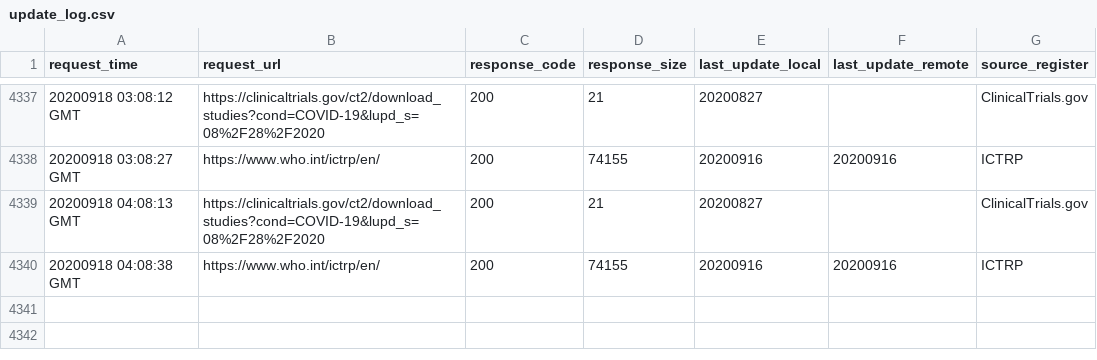
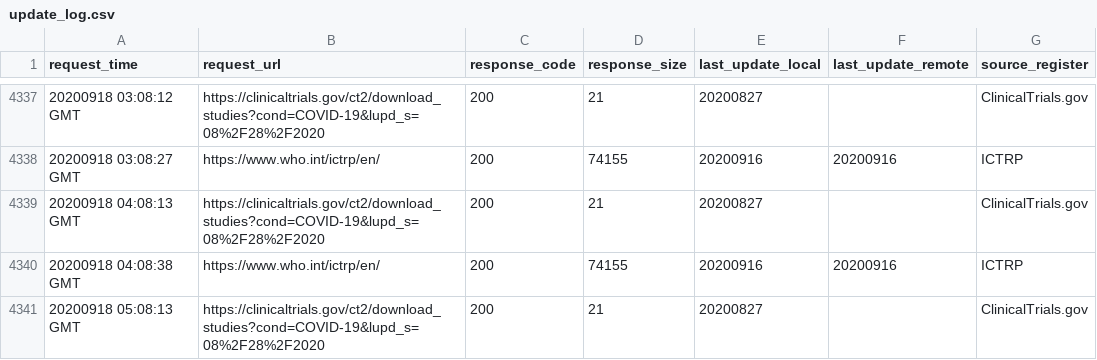
Before and after one commit to hres/covid_trials, a CSV file: update_log.csv, drawn as a sheet; only a part is shown, gaps mark what is left out; the diff names each change by its address in the sheet, - before the commit and + after, or states it on an @@ line.

Commit message:
Automatic Update

```diff
--- a/update_log.csv
+++ b/update_log.csv
+row 4341: 20200918 05:08:13 GMT | https://clinicaltrials.gov/ct2/download_studies?cond=COVID-19&lupd_s=08%2F28%2F2020 | 200 | 21 | 20200827 |  | ClinicalTrials.gov
```
